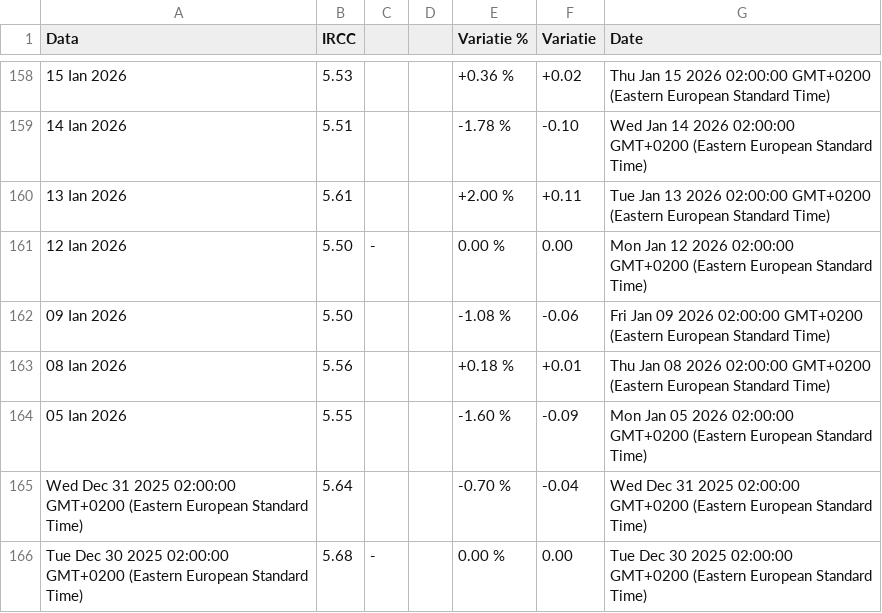
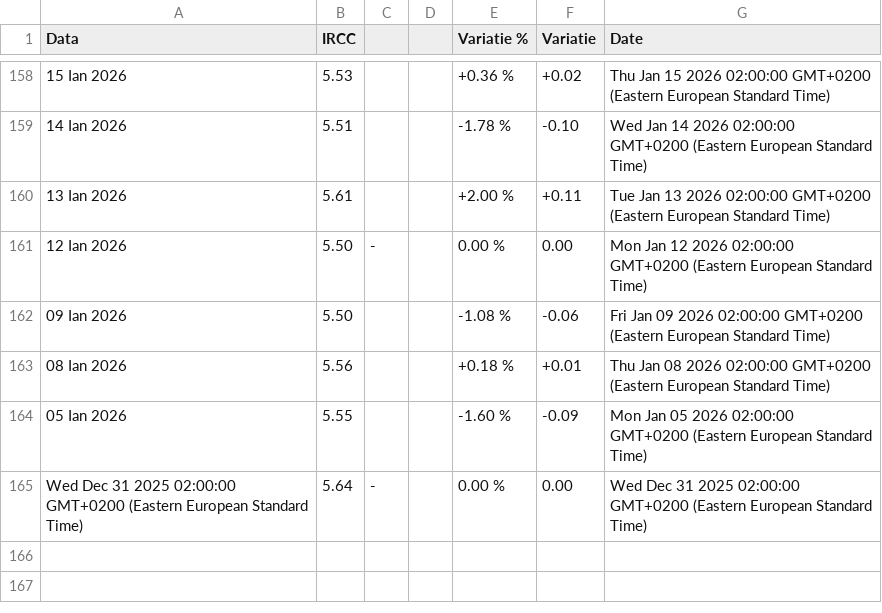
Before and after one commit to denesdata/roem, a CSV file: roem 2.0/Financial Markets/IRCC.csv, drawn as a sheet; only a part is shown, gaps mark what is left out; the diff names each change by its address in the sheet, - before the commit and + after, or states it on an @@ line.

Commit message:
Update roem 2.0/Financial Markets/IRCC.csv

```diff
--- a/roem 2.0/Financial Markets/IRCC.csv
+++ b/roem 2.0/Financial Markets/IRCC.csv
-C165: (empty)
+C165: -
-E165 (Variatie %): -0.70 %
+E165 (Variatie %): 0.00 %
-F165 (Variatie): -0.04
+F165 (Variatie): 0.00
-row 166: Tue Dec 30 2025 02:00:00 GMT+0200 (Eastern European Standard Time) | 5.68 | - |  | 0.00 % | 0.00 | Tue Dec 30 2025 02:00:00 GMT+0200 (Eastern European Standard Time)
```
